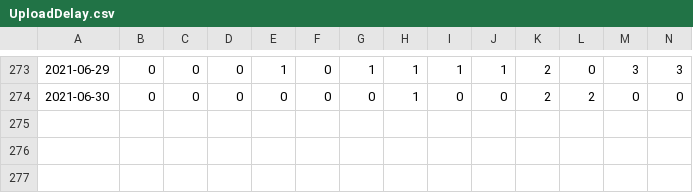
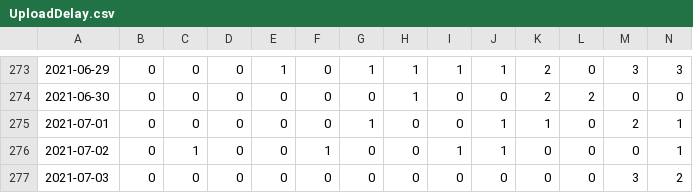
Before and after one commit to uhengart/covid-alert-dashboard, a CSV file: UploadDelay.csv, drawn as a sheet; only a part is shown, gaps mark what is left out; rows hold the shown columns only; the diff names each change by its address in the sheet, - before the commit and + after, or states it on an @@ line.

```diff
--- a/UploadDelay.csv
+++ b/UploadDelay.csv
+row 275: 2021-07-01 | 0 | 0 | 0 | 0 | 0 | 1 | 0 | 0 | 1 | 1 | 0 | 2 | 1
+row 276: 2021-07-02 | 0 | 1 | 0 | 0 | 1 | 0 | 0 | 1 | 1 | 0 | 0 | 0 | 1
+row 277: 2021-07-03 | 0 | 0 | 0 | 0 | 0 | 0 | 0 | 0 | 0 | 0 | 0 | 3 | 2
```
Also changed, not shown: DiagnosisKeysAnalysis.csv, 3 other files.
